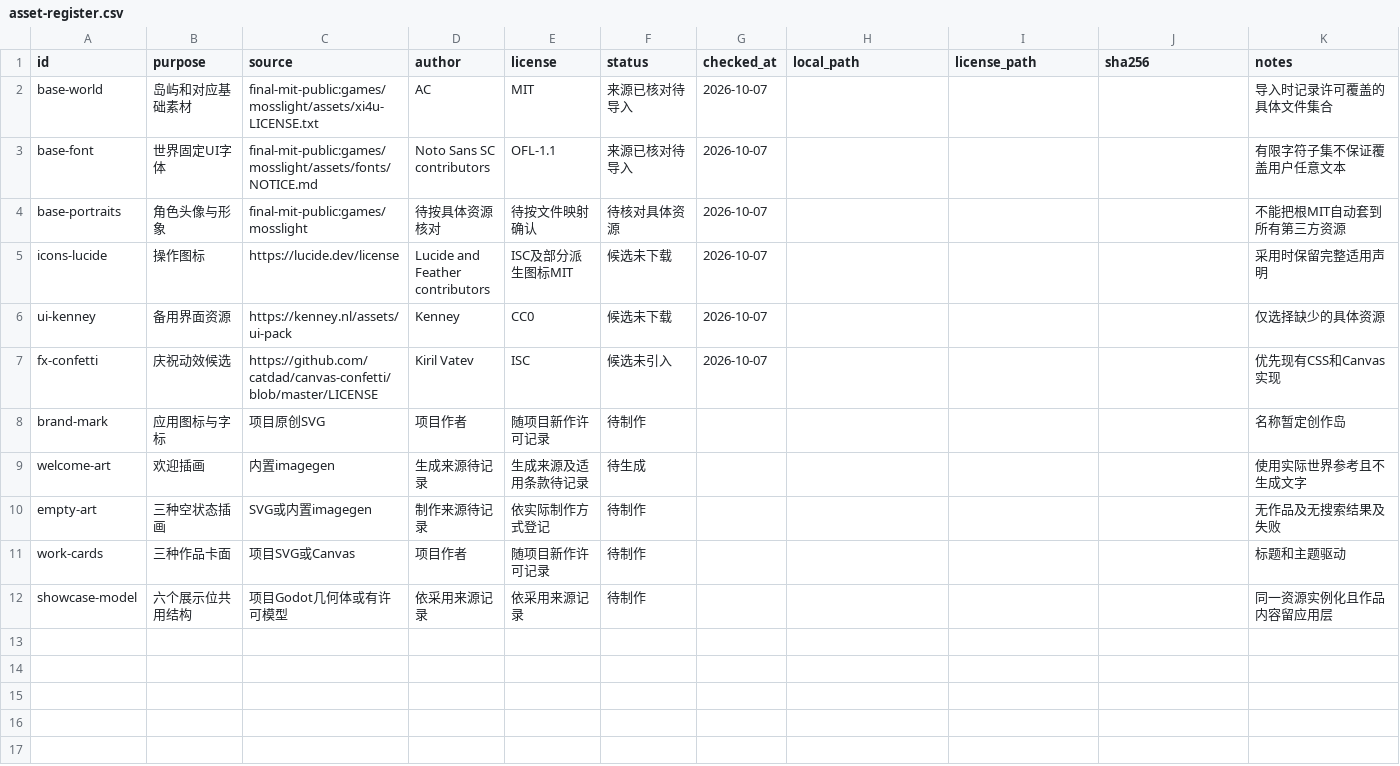
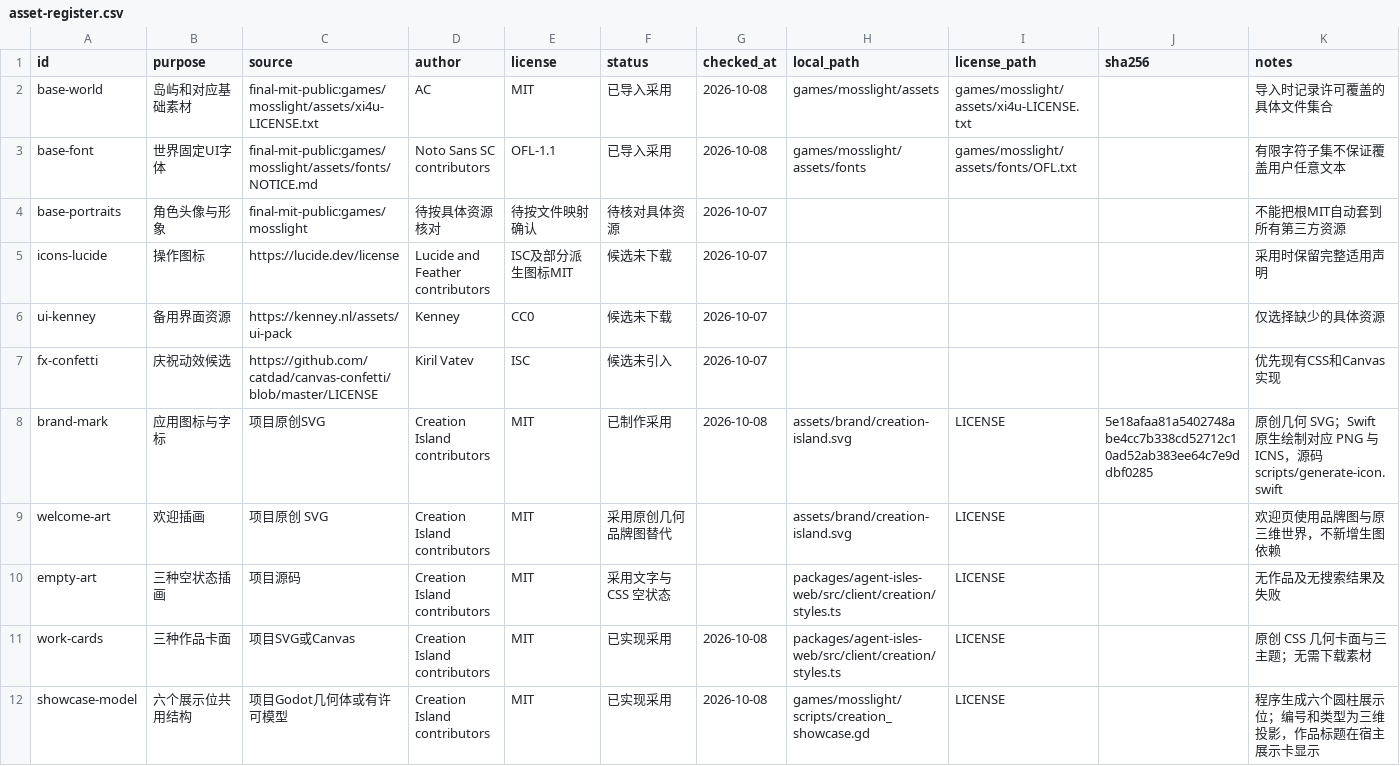
Before and after one commit to ruijayfeng/creation-island, a CSV file: docs/asset-register.csv, drawn as a sheet.

Commit message:
feat(island): 连接作品展示和导出 / Connect showcase and local exports

```diff
--- a/docs/asset-register.csv
+++ b/docs/asset-register.csv
@@ -1,4 +1,4 @@
 id,purpose,source,author,license,status,checked_at,local_path,license_path,sha256,notes
-base-world,岛屿和对应基础素材,final-mit-public:games/mosslight/assets/xi4u-LICENSE.txt,AC,MIT,来源已核对待导入,2026-10-07,,,,导入时记录许可覆盖的具体文件集合
-base-font,世界固定UI字体,final-mit-public:games/mosslight/assets/fonts/NOTICE.md,Noto Sans SC contributors,OFL-1.1,来源已核对待导入,2026-10-07,,,,有限字符子集不保证覆盖用户任意文本
+base-world,岛屿和对应基础素材,final-mit-public:games/mosslight/assets/xi4u-LICENSE.txt,AC,MIT,已导入采用,2026-10-08,games/mosslight/assets,games/mosslight/assets/xi4u-LICENSE.txt,,导入时记录许可覆盖的具体文件集合
+base-font,世界固定UI字体,final-mit-public:games/mosslight/assets/fonts/NOTICE.md,Noto Sans SC contributors,OFL-1.1,已导入采用,2026-10-08,games/mosslight/assets/fonts,games/mosslight/assets/fonts/OFL.txt,,有限字符子集不保证覆盖用户任意文本
 base-portraits,角色头像与形象,final-mit-public:games/mosslight,待按具体资源核对,待按文件映射确认,待核对具体资源,2026-10-07,,,,不能把根MIT自动套到所有第三方资源
@@ -7,6 +7,6 @@ ui-kenney,备用界面资源,https://kenney.nl/assets/ui-pack,Kenney,CC0,候选
 fx-confetti,庆祝动效候选,https://github.com/catdad/canvas-confetti/blob/master/LICENSE,Kiril Vatev,ISC,候选未引入,2026-10-07,,,,优先现有CSS和Canvas实现
-brand-mark,应用图标与字标,项目原创SVG,项目作者,随项目新作许可记录,待制作,,,,,名称暂定创作岛
-welcome-art,欢迎插画,内置imagegen,生成来源待记录,生成来源及适用条款待记录,待生成,,,,,使用实际世界参考且不生成文字
-empty-art,三种空状态插画,SVG或内置imagegen,制作来源待记录,依实际制作方式登记,待制作,,,,,无作品及无搜索结果及失败
-work-cards,三种作品卡面,项目SVG或Canvas,项目作者,随项目新作许可记录,待制作,,,,,标题和主题驱动
-showcase-model,六个展示位共用结构,项目Godot几何体或有许可模型,依采用来源记录,依采用来源记录,待制作,,,,,同一资源实例化且作品内容留应用层
+brand-mark,应用图标与字标,项目原创SVG,Creation Island contributors,MIT,已制作采用,2026-10-08,assets/brand/creation-island.svg,LICENSE,5e18afaa81a5402748abe4cc7b338cd52712c10ad52ab383ee64c7e9ddbf0285,原创几何 SVG；Swift 原生绘制对应 PNG 与 ICNS，源码 scripts/generate-icon.swift
+welcome-art,欢迎插画,项目原创 SVG,Creation Island contributors,MIT,采用原创几何品牌图替代,,assets/brand/creation-island.svg,LICENSE,,欢迎页使用品牌图与原三维世界，不新增生图依赖
+empty-art,三种空状态插画,项目源码,Creation Island contributors,MIT,采用文字与 CSS 空状态,,packages/agent-isles-web/src/client/creation/styles.ts,LICENSE,,无作品及无搜索结果及失败
+work-cards,三种作品卡面,项目SVG或Canvas,Creation Island contributors,MIT,已实现采用,2026-10-08,packages/agent-isles-web/src/client/creation/styles.ts,LICENSE,,原创 CSS 几何卡面与三主题；无需下载素材
+showcase-model,六个展示位共用结构,项目Godot几何体或有许可模型,Creation Island contributors,MIT,已实现采用,2026-10-08,games/mosslight/scripts/creation_showcase.gd,LICENSE,,程序生成六个圆柱展示位；编号和类型为三维投影，作品标题在宿主展示卡显示
```
Also changed, not shown: 22 other files.
